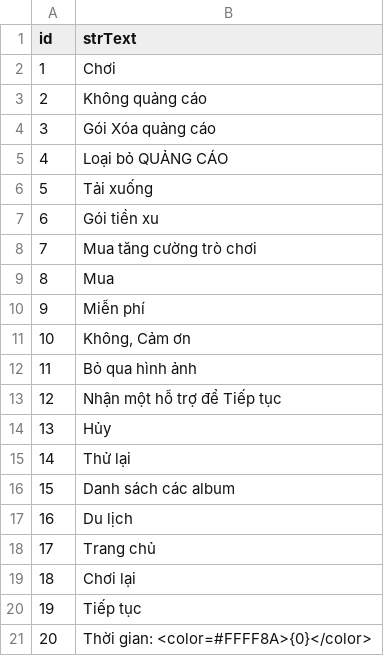
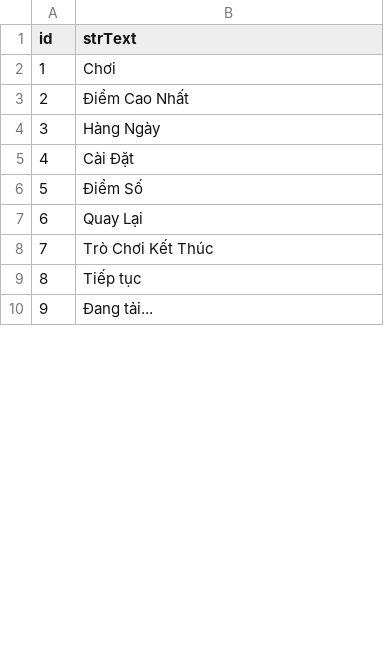
Before and after one commit to Trojan1019/GF1, a CSV file: Doc/Language/csv/uiText_Vietnamese.csv, drawn as a sheet; only a part is shown; the shorter side is filled out with more unchanged rows; removed rows and columns are numbered as before the commit, all else as after; the diff covers the shown part only; the diff names each change by its address in the sheet, - before the commit and + after, or states it on an @@ line.

```diff
--- a/Doc/Language/csv/uiText_Vietnamese.csv
+++ b/Doc/Language/csv/uiText_Vietnamese.csv
-B3 (strText): Không quảng cáo
+B3 (strText): Điểm Cao Nhất
-B4 (strText): Gói Xóa quảng cáo
+B4 (strText): Hàng Ngày
-B5 (strText): Loại bỏ QUẢNG CÁO
+B5 (strText): Cài Đặt
-B6 (strText): Tải xuống
+B6 (strText): Điểm Số
-B7 (strText): Gói tiền xu
+B7 (strText): Quay Lại
-B8 (strText): Mua tăng cường trò chơi
+B8 (strText): Trò Chơi Kết Thúc
-row 9: 8 | Mua
-row 10: 9 | Miễn phí
-row 11: 10 | Không, Cảm ơn
-row 12: 11 | Bỏ qua hình ảnh
-row 13: 12 | Nhận một hỗ trợ để Tiếp tục
-row 14: 13 | Hủy
-row 15: 14 | Thử lại
-row 16: 15 | Danh sách các album
-row 17: 16 | Du lịch
-row 18: 17 | Trang chủ
-row 19: 18 | Chơi lại
@@ column A (id) renumbered between rows 9 and 38 @@
-row 21: 20 | Thời gian: <color=#FFFF8A>{0}</color>
```
Also changed, not shown: 13 added rows, 39 removed rows and 27 edited cells elsewhere in this file, Doc/Language/csv/uiText_French.csv, Doc/Language/csv/uiText_German.csv, 56 other files.
